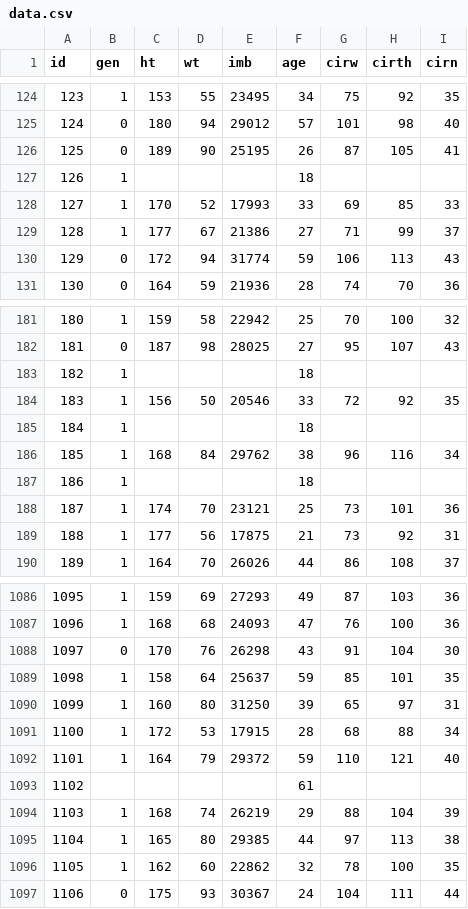
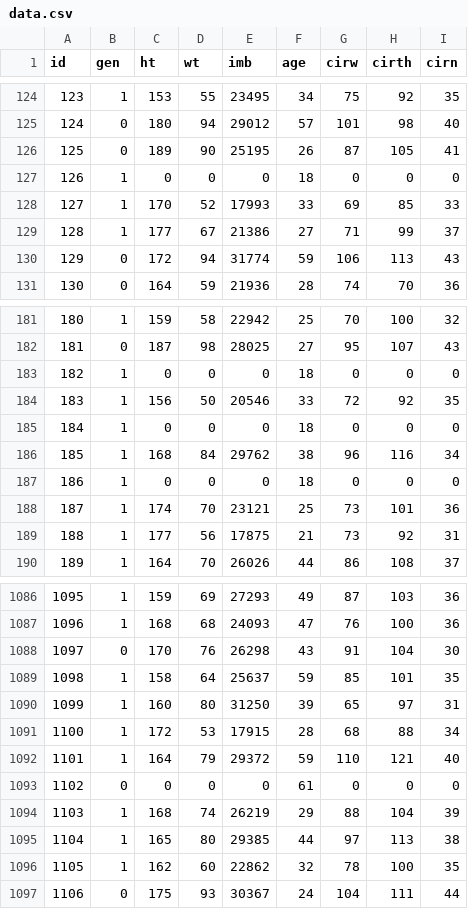
Before and after one commit to slfdstrctd/clustering, a CSV file: data.csv, drawn as a sheet; only a part is shown, gaps mark what is left out; the diff covers the shown part only.

```diff
--- a/data.csv
+++ b/data.csv
@@ -126,3 +126,3 @@ id,gen,ht,wt,imb,age,cirw,cirth,cirn
 125,0,189,90,25195,26,87,105,41
-126,1,,,,18,,,
+126,1,0,0,0,18,0,0,0
 127,1,170,52,17993,33,69,85,33
@@ -182,7 +182,7 @@ id,gen,ht,wt,imb,age,cirw,cirth,cirn
 181,0,187,98,28025,27,95,107,43
-182,1,,,,18,,,
+182,1,0,0,0,18,0,0,0
 183,1,156,50,20546,33,72,92,35
-184,1,,,,18,,,
+184,1,0,0,0,18,0,0,0
 185,1,168,84,29762,38,96,116,34
-186,1,,,,18,,,
+186,1,0,0,0,18,0,0,0
 187,1,174,70,23121,25,73,101,36
@@ -1092,3 +1092,3 @@ id,gen,ht,wt,imb,age,cirw,cirth,cirn
 1101,1,164,79,29372,59,110,121,40
-1102,,,,,61,,,
+1102,0,0,0,0,61,0,0,0
 1103,1,168,74,26219,29,88,104,39
```
Also changed, not shown: 8 edited cells elsewhere in this file, 1 other file.
